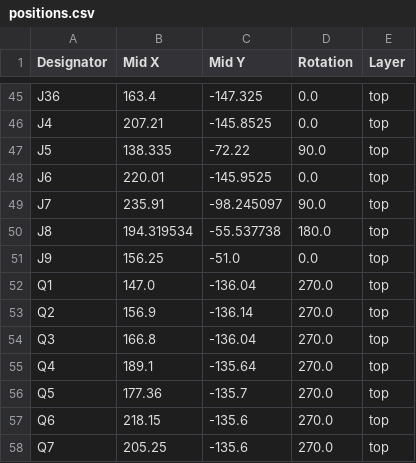
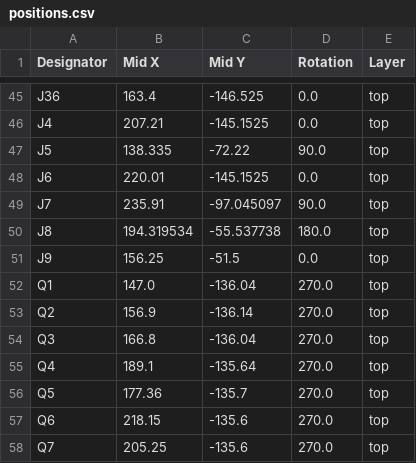
Before and after one commit to Destro2204/ITVT-PCB-, a CSV file: production/positions.csv, drawn as a sheet; only a part is shown, gaps mark what is left out; the diff covers the shown part only; the diff names each change by its address in the sheet, - before the commit and + after, or states it on an @@ line.

```diff
--- a/production/positions.csv
+++ b/production/positions.csv
-C45 (Mid Y): -147.325
+C45 (Mid Y): -146.525
-C46 (Mid Y): -145.8525
+C46 (Mid Y): -145.1525
-C48 (Mid Y): -145.9525
+C48 (Mid Y): -145.1525
-C49 (Mid Y): -98.245097
+C49 (Mid Y): -97.045097
-C51 (Mid Y): -51.0
+C51 (Mid Y): -51.5
```
Also changed, not shown: 8 added rows and 29 edited cells elsewhere in this file, production/bom.csv, production/designators.csv, 24 other files.
